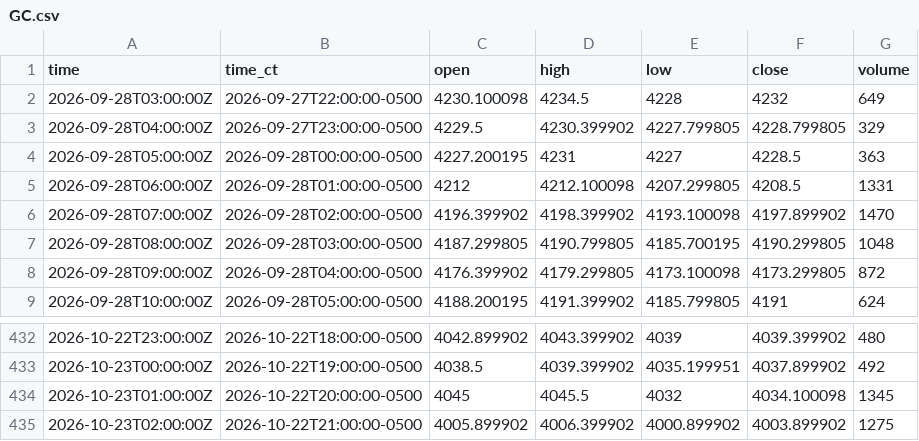
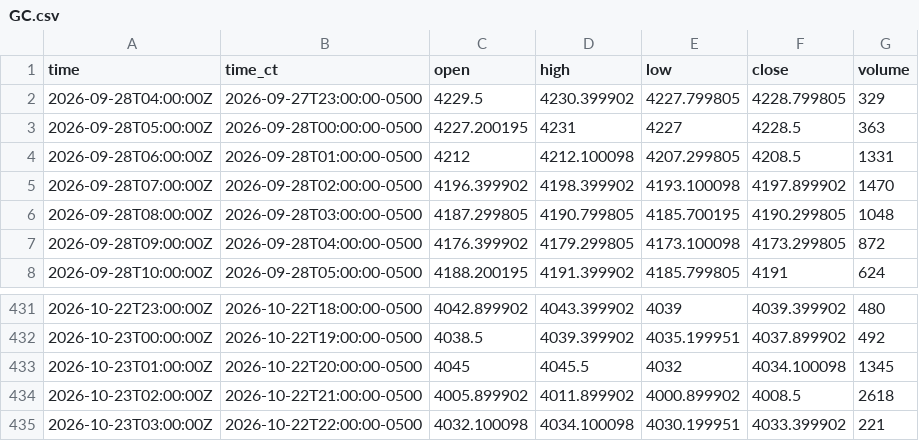
Before and after one commit to HAM-X/whs-data, a CSV file: data/bars/5m/GC.csv, drawn as a sheet; only a part is shown, gaps mark what is left out.

```diff
--- a/data/bars/5m/GC.csv
+++ b/data/bars/5m/GC.csv
@@ -1,3 +1,2 @@
 time,time_ct,open,high,low,close,volume
-2026-09-28T03:00:00Z,2026-09-27T22:00:00-0500,4230.100098,4234.5,4228,4232,649
 2026-09-28T04:00:00Z,2026-09-27T23:00:00-0500,4229.5,4230.399902,4227.799805,4228.799805,329
@@ -434,2 +433,3 @@ time,time_ct,open,high,low,close,volume
 2026-10-23T01:00:00Z,2026-10-22T20:00:00-0500,4045,4045.5,4032,4034.100098,1345
-2026-10-23T02:00:00Z,2026-10-22T21:00:00-0500,4005.899902,4006.399902,4000.899902,4003.899902,1275
+2026-10-23T02:00:00Z,2026-10-22T21:00:00-0500,4005.899902,4011.899902,4000.899902,4008.5,2618
+2026-10-23T03:00:00Z,2026-10-22T22:00:00-0500,4032.100098,4034.100098,4030.199951,4033.399902,221
```
Also changed, not shown: data/bars/15m/6C.csv, data/bars/15m/GC.csv, 44 other files.
